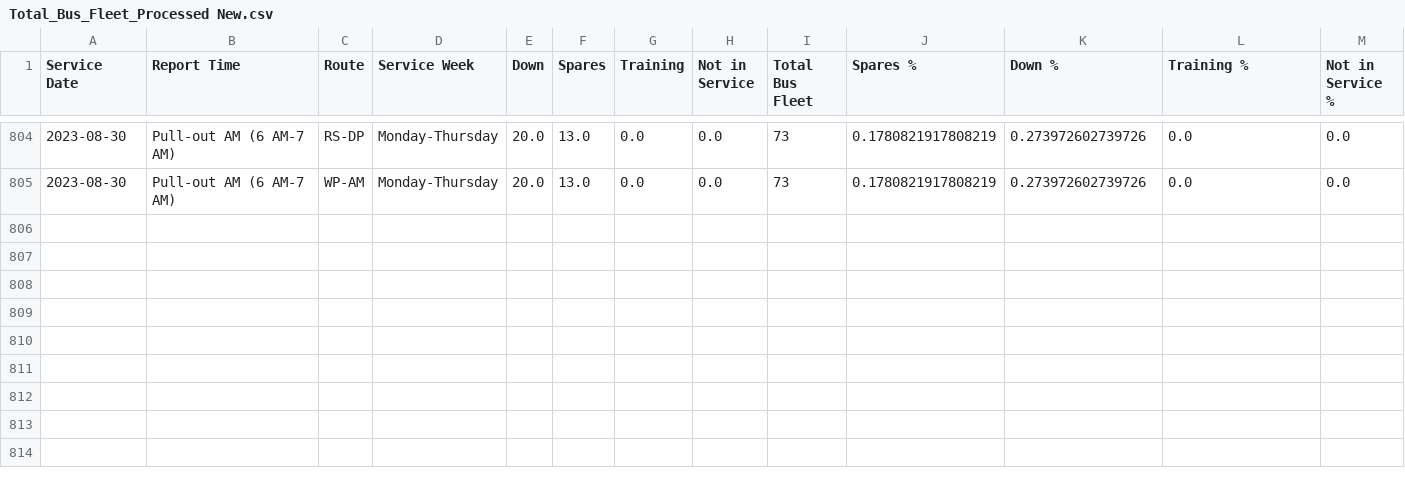
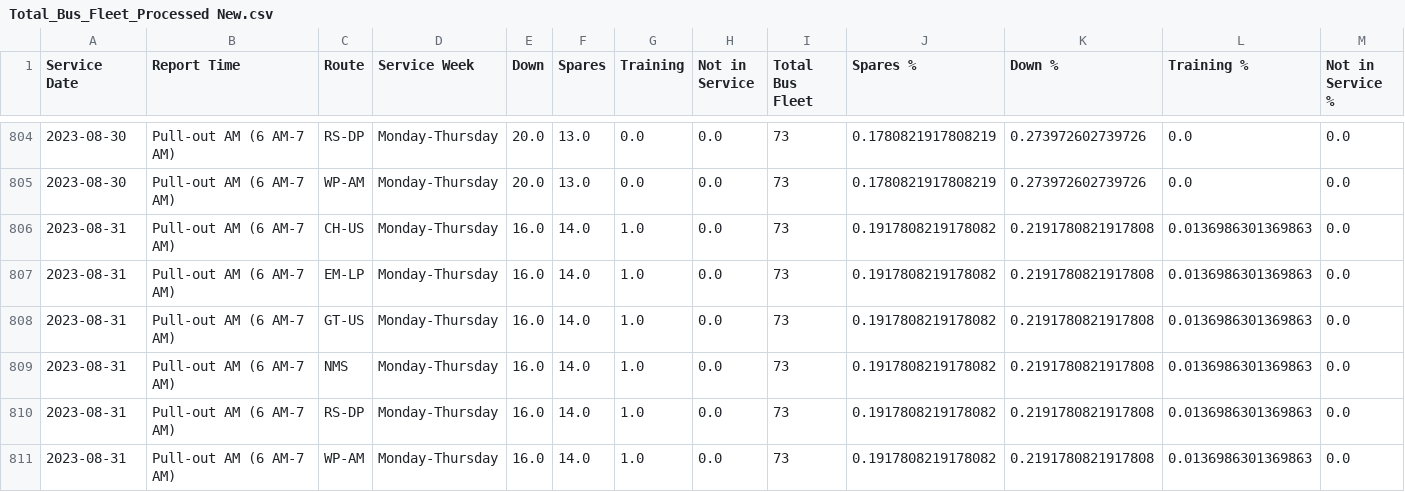
Before and after one commit to TerondaDavis/DC-Circulator-Operations, a CSV file: Data/Total_Bus_Fleet_Processed New.csv, drawn as a sheet; only a part is shown, gaps mark what is left out.

```diff
--- a/Data/Total_Bus_Fleet_Processed New.csv
+++ b/Data/Total_Bus_Fleet_Processed New.csv
@@ -805 +805,7 @@ Service Date,Report Time,Route,Service Week,Down,Spares,Training,Not in Service,
 2023-08-30,Pull-out AM (6 AM-7 AM),WP-AM,Monday-Thursday,20.0,13.0,0.0,0.0,73,0.1780821917808219,0.273972602739726,0.0,0.0
+2023-08-31,Pull-out AM (6 AM-7 AM),CH-US,Monday-Thursday,16.0,14.0,1.0,0.0,73,0.1917808219178082,0.2191780821917808,0.0136986301369863,0.0
+2023-08-31,Pull-out AM (6 AM-7 AM),EM-LP,Monday-Thursday,16.0,14.0,1.0,0.0,73,0.1917808219178082,0.2191780821917808,0.0136986301369863,0.0
+2023-08-31,Pull-out AM (6 AM-7 AM),GT-US,Monday-Thursday,16.0,14.0,1.0,0.0,73,0.1917808219178082,0.2191780821917808,0.0136986301369863,0.0
+2023-08-31,Pull-out AM (6 AM-7 AM),NMS,Monday-Thursday,16.0,14.0,1.0,0.0,73,0.1917808219178082,0.2191780821917808,0.0136986301369863,0.0
+2023-08-31,Pull-out AM (6 AM-7 AM),RS-DP,Monday-Thursday,16.0,14.0,1.0,0.0,73,0.1917808219178082,0.2191780821917808,0.0136986301369863,0.0
+2023-08-31,Pull-out AM (6 AM-7 AM),WP-AM,Monday-Thursday,16.0,14.0,1.0,0.0,73,0.1917808219178082,0.2191780821917808,0.0136986301369863,0.0
```
Also changed, not shown: Data/Chargers_Full_Buses_Processed New.csv, Data/Low_Charge_Buses_Processed New.csv, 4 other files.
